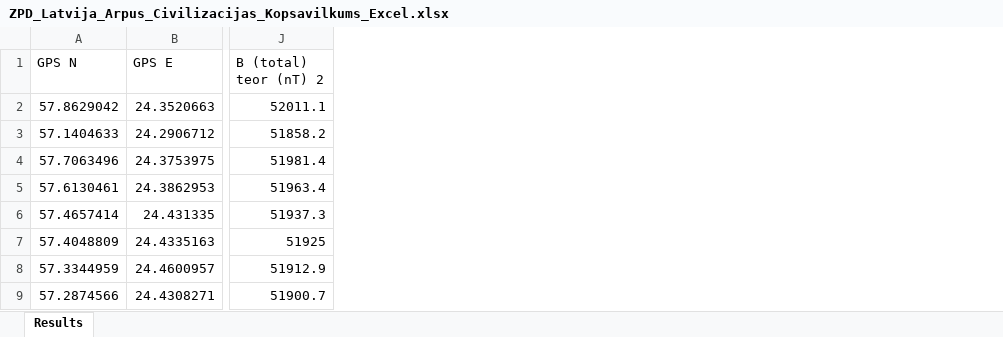
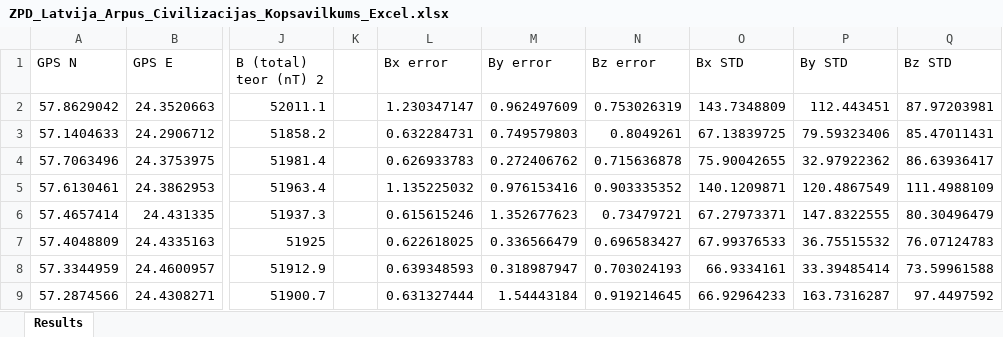
Before and after one commit to maramanaa/ZPD, an Excel workbook: ZPD_Latvija_Arpus_Civilizacijas_Kopsavilkums_Excel.xlsx, sheet Results, drawn as a sheet; only a part is shown, gaps mark what is left out; values as stored, in another font and other column widths than the file's, no borders; charts and pictures not drawn; the diff names each change by its address in the sheet, - before the commit and + after, or states it on an @@ line.

Commit message:
Ārpus apdz. vietu kopsavilkuma failā pievienoti visu komponenšu Errors. No mepes izdzēsti lieki faili

```diff
--- a/ZPD_Latvija_Arpus_Civilizacijas_Kopsavilkums_Excel.xlsx (sheet Results)
+++ b/ZPD_Latvija_Arpus_Civilizacijas_Kopsavilkums_Excel.xlsx (sheet Results)
+column K, empty
+column L (Bx error), rows 2-9: 1.230347147 | 0.632284731 | 0.626933783 | 1.135225032 | 0.615615246 | 0.622618025 | 0.639348593 | 0.631327444
+column M (By error), rows 2-9: 0.962497609 | 0.749579803 | 0.272406762 | 0.976153416 | 1.352677623 | 0.336566479 | 0.318987947 | 1.54443184
+column N (Bz error), rows 2-9: 0.753026319 | 0.8049261 | 0.715636878 | 0.903335352 | 0.73479721 | 0.696583427 | 0.703024193 | 0.919214645
+column O (Bx STD), rows 2-9: 143.7348809 | 67.13839725 | 75.90042655 | 140.1209871 | 67.27973371 | 67.99376533 | 66.9334161 | 66.92964233
+column P (By STD), rows 2-9: 112.443451 | 79.59323406 | 32.97922362 | 120.4867549 | 147.8322555 | 36.75515532 | 33.39485414 | 163.7316287
+column Q (Bz STD), rows 2-9: 87.97203981 | 85.47011431 | 86.63936417 | 111.4988109 | 80.30496479 | 76.07124783 | 73.59961588 | 97.4497592
```
Also changed, not shown: charts or pictures, 5 other files.
